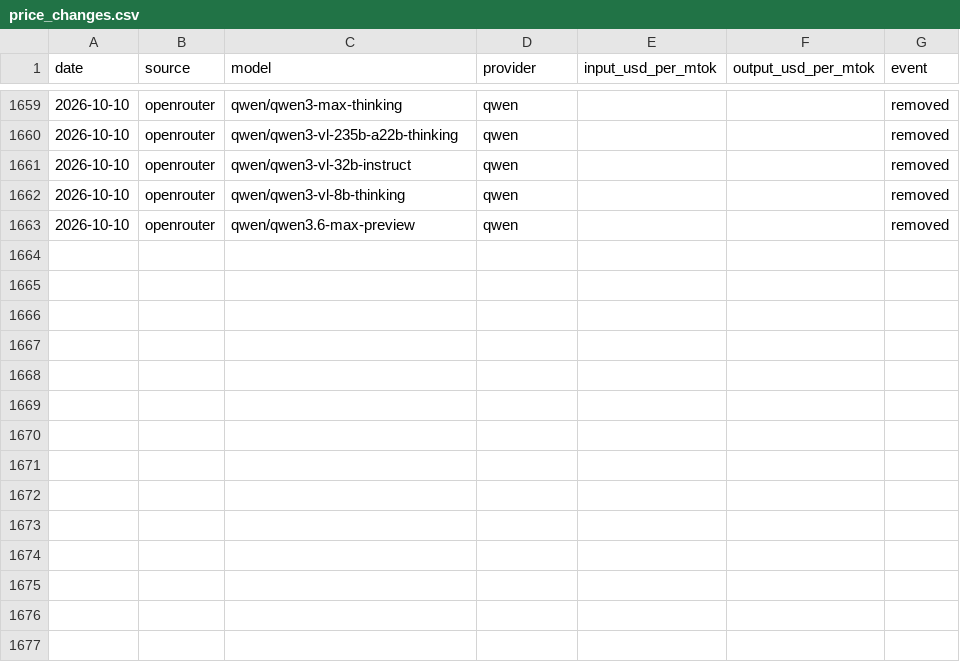
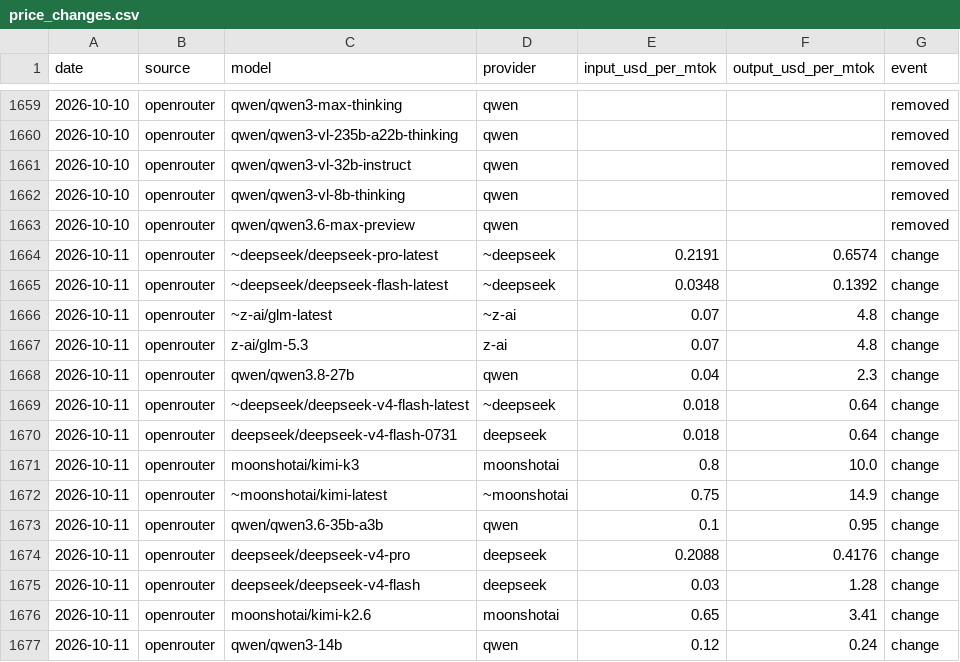
Before and after one commit to JamieCladeHo/myClaude-backup, a CSV file: docs/data/llm/price_changes.csv, drawn as a sheet; only a part is shown, gaps mark what is left out.

```diff
--- a/docs/data/llm/price_changes.csv
+++ b/docs/data/llm/price_changes.csv
@@ -1663 +1663,15 @@ date,source,model,provider,input_usd_per_mtok,output_usd_per_mtok,event
 2026-10-10,openrouter,qwen/qwen3.6-max-preview,qwen,,,removed
+2026-10-11,openrouter,~deepseek/deepseek-pro-latest,~deepseek,0.2191,0.6574,change
+2026-10-11,openrouter,~deepseek/deepseek-flash-latest,~deepseek,0.0348,0.1392,change
+2026-10-11,openrouter,~z-ai/glm-latest,~z-ai,0.07,4.8,change
+2026-10-11,openrouter,z-ai/glm-5.3,z-ai,0.07,4.8,change
+2026-10-11,openrouter,qwen/qwen3.8-27b,qwen,0.04,2.3,change
+2026-10-11,openrouter,~deepseek/deepseek-v4-flash-latest,~deepseek,0.018,0.64,change
+2026-10-11,openrouter,deepseek/deepseek-v4-flash-0731,deepseek,0.018,0.64,change
+2026-10-11,openrouter,moonshotai/kimi-k3,moonshotai,0.8,10.0,change
+2026-10-11,openrouter,~moonshotai/kimi-latest,~moonshotai,0.75,14.9,change
+2026-10-11,openrouter,qwen/qwen3.6-35b-a3b,qwen,0.1,0.95,change
+2026-10-11,openrouter,deepseek/deepseek-v4-pro,deepseek,0.2088,0.4176,change
+2026-10-11,openrouter,deepseek/deepseek-v4-flash,deepseek,0.03,1.28,change
+2026-10-11,openrouter,moonshotai/kimi-k2.6,moonshotai,0.65,3.41,change
+2026-10-11,openrouter,qwen/qwen3-14b,qwen,0.12,0.24,change
```
Also changed, not shown: docs/data/compute/cpu_generations.csv, docs/data/compute/cpu_index.csv, 3 other files.
